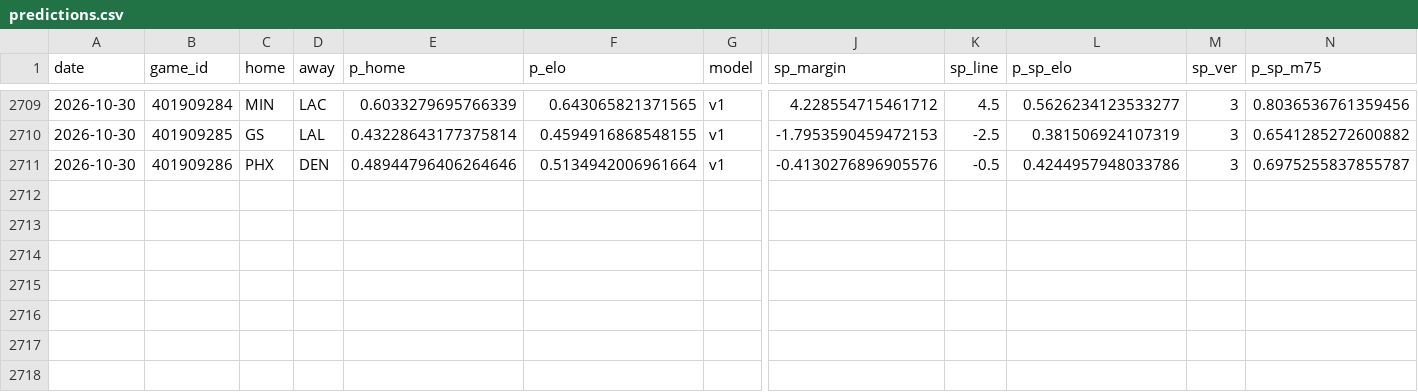
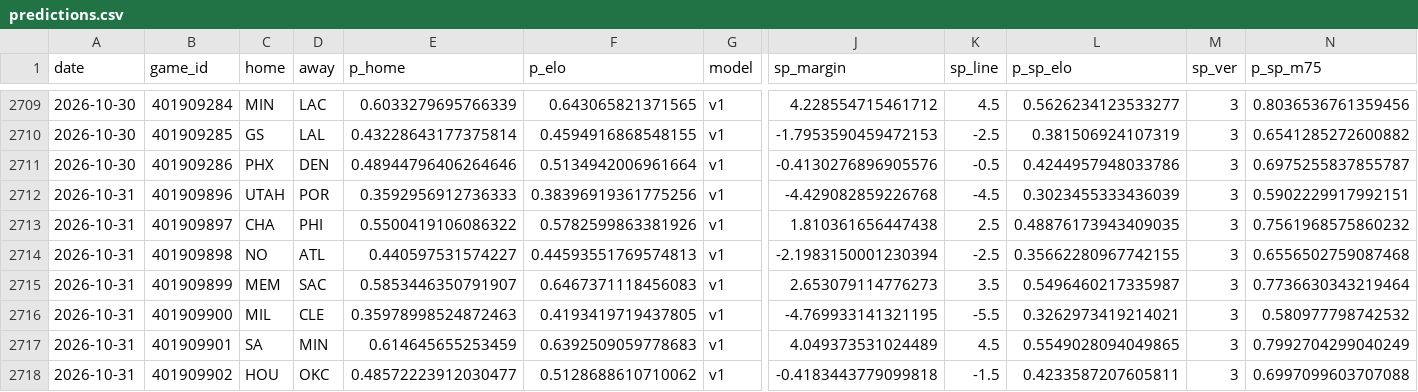
Before and after one commit to azcal/mbm-nba, a CSV file: logs/predictions.csv, drawn as a sheet; only a part is shown, gaps mark what is left out; rows hold the shown columns only; the diff names each change by its address in the sheet, - before the commit and + after, or states it on an @@ line.

```diff
--- a/logs/predictions.csv
+++ b/logs/predictions.csv
+row 2712: 2026-10-31 | 401909896 | UTAH | POR | 0.3592956912736333 | 0.38396919361775256 | v1 | -4.429082859226768 | -4.5 | 0.3023455333436039 | 3 | 0.5902229917992151
+row 2713: 2026-10-31 | 401909897 | CHA | PHI | 0.5500419106086322 | 0.5782599863381926 | v1 | 1.810361656447438 | 2.5 | 0.48876173943409035 | 3 | 0.7561968575860232
+row 2714: 2026-10-31 | 401909898 | NO | ATL | 0.440597531574227 | 0.44593551769574813 | v1 | -2.1983150001230394 | -2.5 | 0.35662280967742155 | 3 | 0.6556502759087468
+row 2715: 2026-10-31 | 401909899 | MEM | SAC | 0.5853446350791907 | 0.6467371118456083 | v1 | 2.653079114776273 | 3.5 | 0.5496460217335987 | 3 | 0.7736630343219464
+row 2716: 2026-10-31 | 401909900 | MIL | CLE | 0.35978998524872463 | 0.4193419719437805 | v1 | -4.769933141321195 | -5.5 | 0.3262973419214021 | 3 | 0.580977798742532
+row 2717: 2026-10-31 | 401909901 | SA | MIN | 0.614645655253459 | 0.6392509059778683 | v1 | 4.049373531024489 | 4.5 | 0.5549028094049865 | 3 | 0.7992704299040249
+row 2718: 2026-10-31 | 401909902 | HOU | OKC | 0.48572223912030477 | 0.5128688610710062 | v1 | -0.4183443779099818 | -1.5 | 0.4233587207605811 | 3 | 0.6997099603707088
```
Also changed, not shown: logs/injuries.csv, 2 other files.
